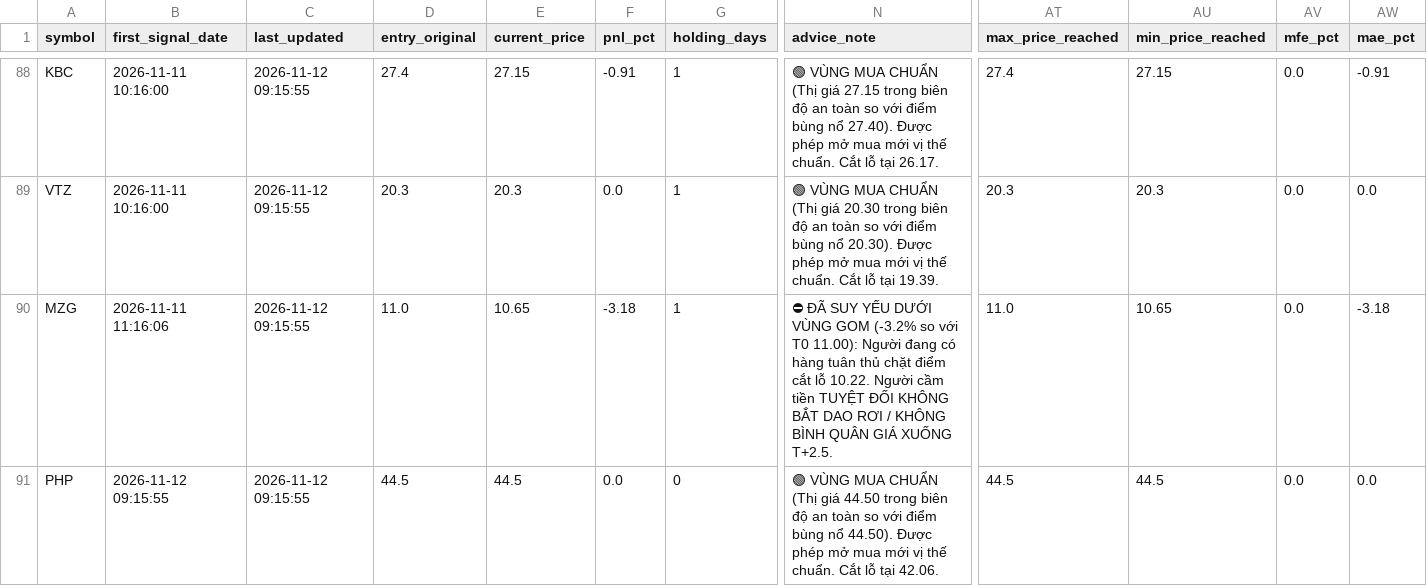
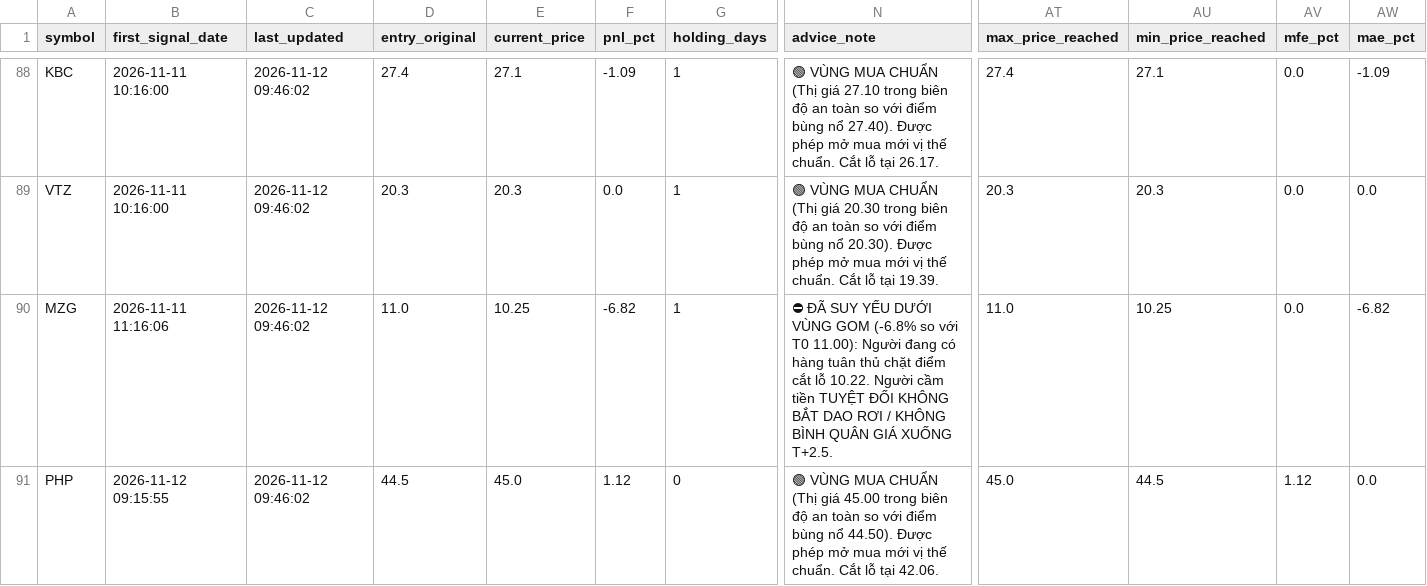
Before and after one commit to DaniNguyen2509/Neiro-Stock-VN, a CSV file: data/ml_signals_dataset.csv, drawn as a sheet; only a part is shown, gaps mark what is left out; the diff covers the shown part only; the diff names each change by its address in the sheet, - before the commit and + after, or states it on an @@ line.

```diff
--- a/data/ml_signals_dataset.csv
+++ b/data/ml_signals_dataset.csv
-C88:C91 (last_updated): 2026-11-12 09:15:55
+C88:C91 (last_updated): 2026-11-12 09:46:02
-E88 (current_price): 27.15
+E88 (current_price): 27.1
-F88 (pnl_pct): -0.91
+F88 (pnl_pct): -1.09
-N88 (advice_note): …(Thị giá 27.15 trong biên…
+N88 (advice_note): …(Thị giá 27.10 trong biên…
-AU88 (min_price_reached): 27.15
+AU88 (min_price_reached): 27.1
-AW88 (mae_pct): -0.91
+AW88 (mae_pct): -1.09
-E90 (current_price): 10.65
+E90 (current_price): 10.25
-F90 (pnl_pct): -3.18
+F90 (pnl_pct): -6.82
-N90 (advice_note): …VÙNG GOM (-3.2% so với…
+N90 (advice_note): …VÙNG GOM (-6.8% so với…
-AU90 (min_price_reached): 10.65
+AU90 (min_price_reached): 10.25
-AW90 (mae_pct): -3.18
+AW90 (mae_pct): -6.82
-E91 (current_price): 44.5
+E91 (current_price): 45.0
-F91 (pnl_pct): 0.0
+F91 (pnl_pct): 1.12
-N91 (advice_note): …(Thị giá 44.50 trong biên…
+N91 (advice_note): …(Thị giá 45.00 trong biên…
-AT91 (max_price_reached): 44.5
+AT91 (max_price_reached): 45.0
-AV91 (mfe_pct): 0.0
+AV91 (mfe_pct): 1.12
```
Also changed, not shown: 34 edited cells elsewhere in this file, 6 other files.
